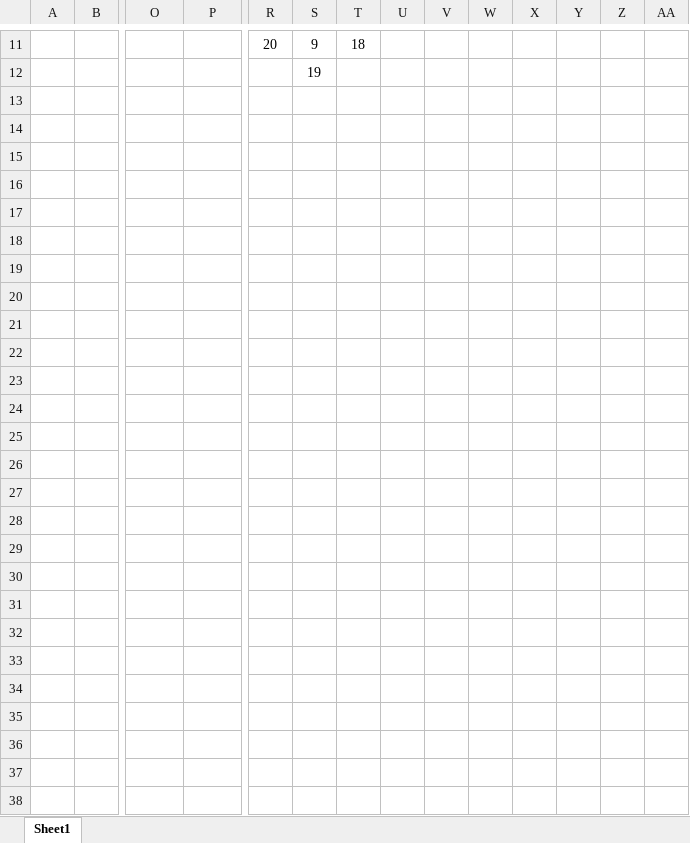
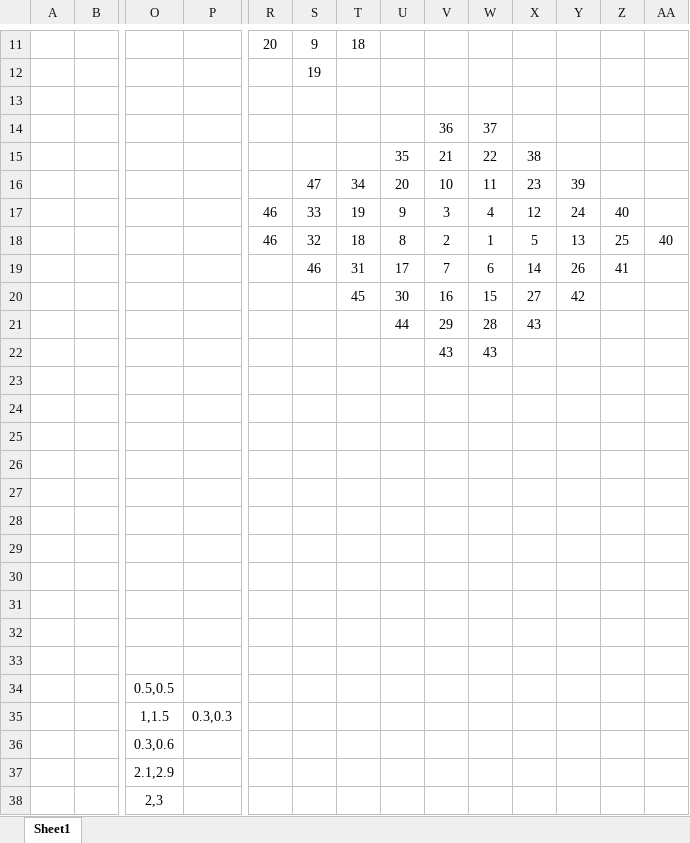
Before and after one commit to oneminute/LaserController, an Excel workbook: docs/网格旋转.xlsx, sheet Sheet1, drawn as a sheet; only a part is shown, gaps mark what is left out; values as stored, in another font and other column widths than the file's, no borders; addresses are those after the commit; rows hold the shown columns only; the diff names each change by its address in the sheet, - before the commit and + after, or states it on an @@ line.

```diff
--- a/docs/网格旋转.xlsx (sheet Sheet1)
+++ b/docs/网格旋转.xlsx (sheet Sheet1)
-V14: (empty)
+V14: 36
-W14: (empty)
+W14: 37
-U15: (empty)
+U15: 35
-V15: (empty)
+V15: 21
-W15: (empty)
+W15: 22
-X15: (empty)
+X15: 38
+row 16:  |  |  |  |  | 47 | 34 | 20 | 10 | 11 | 23 | 39
+row 17:  |  |  |  | 46 | 33 | 19 | 9 | 3 | 4 | 12 | 24 | 40
+row 18:  |  |  |  | 46 | 32 | 18 | 8 | 2 | 1 | 5 | 13 | 25 | 40
+row 19:  |  |  |  |  | 46 | 31 | 17 | 7 | 6 | 14 | 26 | 41
+row 20:  |  |  |  |  |  | 45 | 30 | 16 | 15 | 27 | 42
+row 21:  |  |  |  |  |  |  | 44 | 29 | 28 | 43
+row 22:  |  |  |  |  |  |  |  | 43 | 43
-row 23: (empty)
+row 23: (empty)
+row 24: (empty)
+row 25: (empty)
+row 26: (empty)
+row 27: (empty)
+row 28: (empty)
+row 29: (empty)
-row 30: (empty)
+row 30: (empty)
+row 31: (empty)
+row 32: (empty)
+row 33: (empty)
+row 34:  |  | 0.5,0.5
+row 35:  |  | 1,1.5 | 0.3,0.3
+row 36:  |  | 0.3,0.6
+row 37:  |  | 2.1,2.9
+row 38:  |  | 2,3
```
Also changed, not shown: 25 other files.
